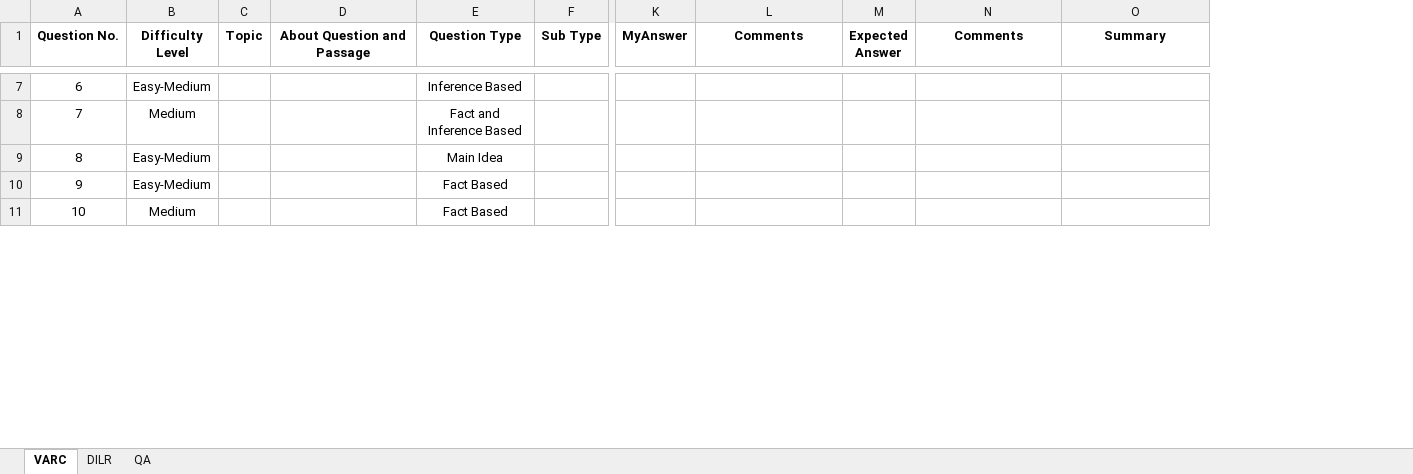
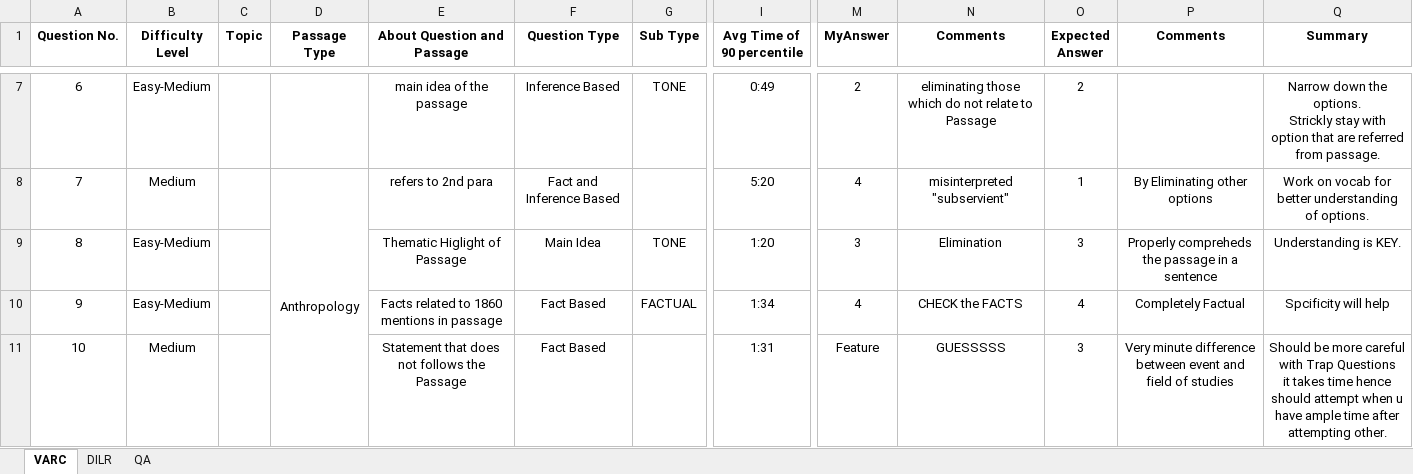
Before and after one commit to chintan28495/MockAnalysis, an Excel workbook: MockCAT-08/QuestionWise_Analysis.xlsx, sheet VARC, drawn as a sheet; only a part is shown, gaps mark what is left out; values as stored, in another font and other column widths than the file's, no borders; addresses are those after the commit; ↵ is a line break in a cell; the diff covers the shown part only; the diff names each change by its address in the sheet, - before the commit and + after, or states it on an @@ line.

```diff
--- a/MockCAT-08/QuestionWise_Analysis.xlsx (sheet VARC)
+++ b/MockCAT-08/QuestionWise_Analysis.xlsx (sheet VARC)
+column D (Passage Type), row 8: Anthropology
+column I (Avg Time of 90 percentile), rows 7-11: 0:49 | 5:20 | 1:20 | 1:34 | 1:31
-E7 (About Question and Passage): (empty)
+E7 (About Question and Passage): main idea of the passage
-G7 (Sub Type): (empty)
+G7 (Sub Type): TONE
-M7 (MyAnswer): (empty)
+M7 (MyAnswer): 2
-N7 (Comments): (empty)
+N7 (Comments): eliminating those which do not relate to Passage
-O7 (Expected Answer): (empty)
+O7 (Expected Answer): 2
-Q7 (Summary): (empty)
+Q7 (Summary): Narrow down the options. ↵ Strickly stay with option that are referred from passage.
-E8 (About Question and Passage): (empty)
+E8 (About Question and Passage): refers to 2nd para
-M8 (MyAnswer): (empty)
+M8 (MyAnswer): 4
-N8 (Comments): (empty)
+N8 (Comments): misinterpreted "subservient"
-O8 (Expected Answer): (empty)
+O8 (Expected Answer): 1
-P8 (Comments): (empty)
+P8 (Comments): By Eliminating other options
-Q8 (Summary): (empty)
+Q8 (Summary): Work on vocab for better understanding of options.
-E9 (About Question and Passage): (empty)
+E9 (About Question and Passage): Thematic Higlight of Passage
-G9 (Sub Type): (empty)
+G9 (Sub Type): TONE
-M9 (MyAnswer): (empty)
+M9 (MyAnswer): 3
-N9 (Comments): (empty)
+N9 (Comments): Elimination
-O9 (Expected Answer): (empty)
+O9 (Expected Answer): 3
-P9 (Comments): (empty)
+P9 (Comments): Properly compreheds the passage in a sentence
-Q9 (Summary): (empty)
+Q9 (Summary): Understanding is KEY.
-E10 (About Question and Passage): (empty)
+E10 (About Question and Passage): Facts related to 1860 mentions in passage
-G10 (Sub Type): (empty)
+G10 (Sub Type): FACTUAL
-M10 (MyAnswer): (empty)
+M10 (MyAnswer): 4
-N10 (Comments): (empty)
+N10 (Comments): CHECK the FACTS
-O10 (Expected Answer): (empty)
+O10 (Expected Answer): 4
-P10 (Comments): (empty)
+P10 (Comments): Completely Factual
-Q10 (Summary): (empty)
+Q10 (Summary): Spcificity will help
-E11 (About Question and Passage): (empty)
+E11 (About Question and Passage): Statement that does not follows the Passage
-M11 (MyAnswer): (empty)
+M11 (MyAnswer): Feature
-N11 (Comments): (empty)
+N11 (Comments): GUESSSSS
-O11 (Expected Answer): (empty)
+O11 (Expected Answer): 3
-P11 (Comments): (empty)
+P11 (Comments): Very minute difference between event and field of studies
-Q11 (Summary): (empty)
+Q11 (Summary): Should be more careful with Trap Questions ↵ it takes time hence should attempt when u have ample time after attempting other.
```
Also changed, not shown: 122 edited cells elsewhere in this sheet.
